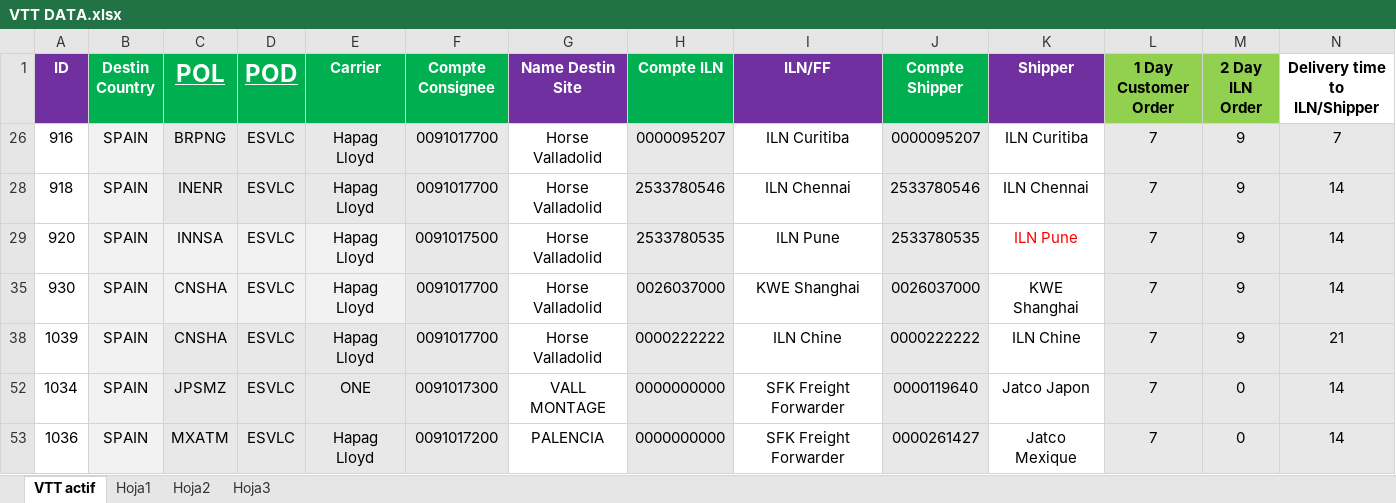
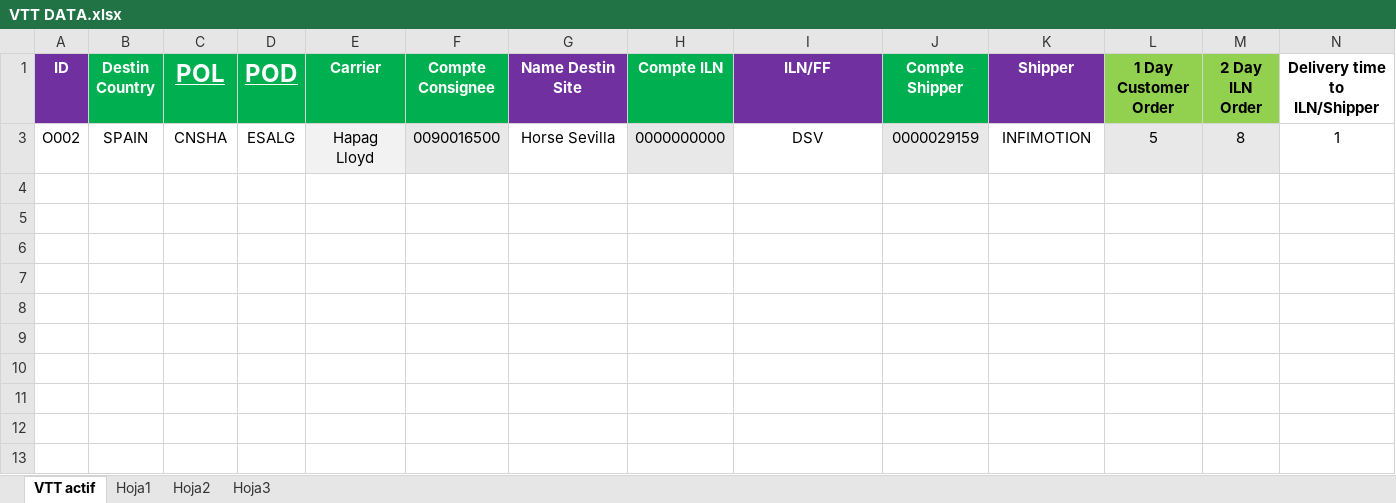
Before and after one commit to TPTENGHORSE/TPTENGTOOLS, an Excel workbook: VTT Tool/VTT DATA.xlsx, sheet VTT actif, drawn as a sheet; only a part is shown; values as stored, in another font and other column widths than the file's, no borders; removed rows and columns are numbered as before the commit, all else as after; rows hold the shown columns only; the diff names each change by its address in the sheet, - before the commit and + after, or states it on an @@ line.

Commit message:
vtt jinrui

```diff
--- a/VTT Tool/VTT DATA.xlsx (sheet VTT actif)
+++ b/VTT Tool/VTT DATA.xlsx (sheet VTT actif)
@@ row 26 hidden: 916 | SPAIN | BRPNG | ESVLC | Hapag Lloyd | 0091017700 | Horse Valladolid | 0000095207 | ILN Curitiba | 0000095207 | ILN Curitiba | 7 | 9 | 7 @@
@@ row 28 hidden: 918 | SPAIN | INENR | ESVLC | Hapag Lloyd | 0091017700 | Horse Valladolid | 2533780546 | ILN Chennai | 2533780546 | ILN Chennai | 7 | 9 | 14 @@
@@ row 29 hidden: 920 | SPAIN | INNSA | ESVLC | Hapag Lloyd | 0091017500 | Horse Valladolid | 2533780535 | ILN Pune | 2533780535 | ILN Pune | 7 | 9 | 14 @@
@@ row 35 hidden: 930 | SPAIN | CNSHA | ESVLC | Hapag Lloyd | 0091017700 | Horse Valladolid | 0026037000 | KWE Shanghai | 0026037000 | KWE Shanghai | 7 | 9 | 14 @@
@@ row 38 hidden: 1039 | SPAIN | CNSHA | ESVLC | Hapag Lloyd | 0091017700 | Horse Valladolid | 0000222222 | ILN Chine | 0000222222 | ILN Chine | 7 | 9 | 21 @@
@@ row 52 hidden: 1034 | SPAIN | JPSMZ | ESVLC | ONE | 0091017300 | VALL MONTAGE | 0000000000 | SFK Freight Forwarder | 0000119640 | Jatco Japon | 7 | 0 | 14 @@
@@ row 53 hidden: 1036 | SPAIN | MXATM | ESVLC | Hapag Lloyd | 0091017200 | PALENCIA | 0000000000 | SFK Freight Forwarder | 0000261427 | Jatco Mexique | 7 | 0 | 14 @@
+row 3: O002 | SPAIN | CNSHA | ESALG | Hapag Lloyd | 0090016500 | Horse Sevilla | 0000000000 | DSV | 0000029159 | INFIMOTION | 5 | 8 | 1
```
Also changed, not shown: hidden cells.
